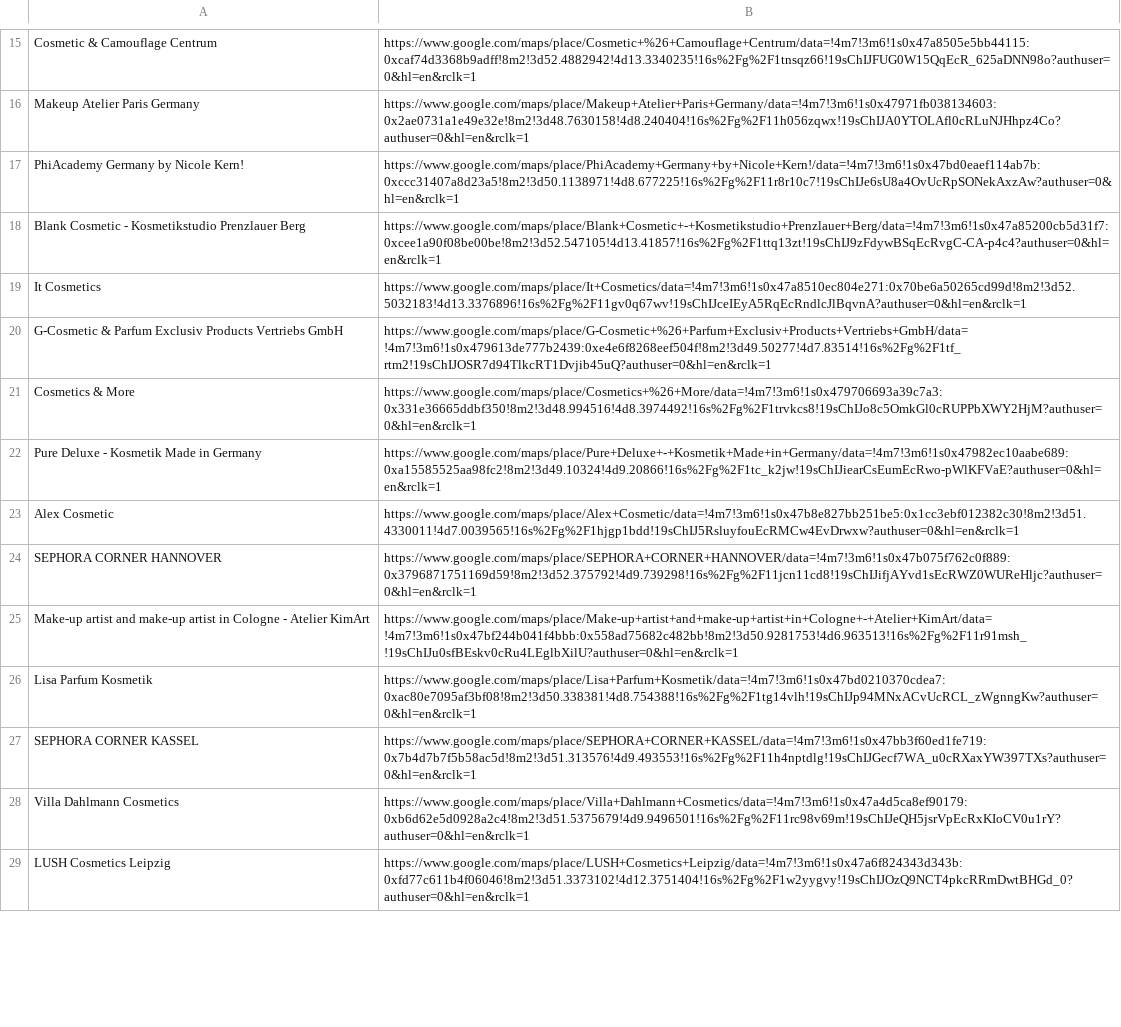
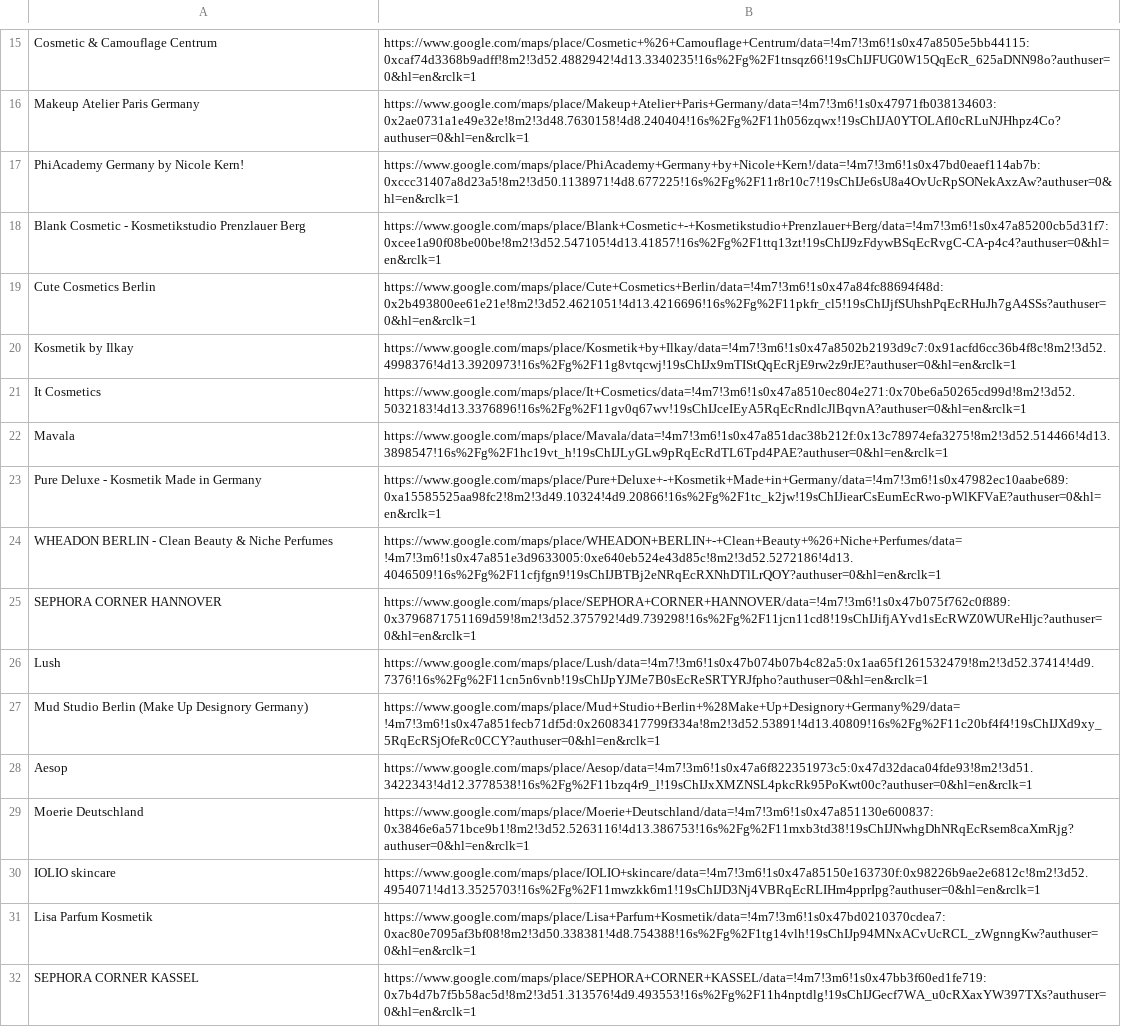
Before and after one commit to Sabbirbracu/Web_automation_8websites, a CSV file: Google Maps/example_sub_category.csv, drawn as a sheet; only a part is shown, gaps mark what is left out; the shorter side is filled out with more unchanged rows; the diff covers the shown part only.

```diff
--- a/Google Maps/example_sub_category.csv
+++ b/Google Maps/example_sub_category.csv
@@ -18,9 +18,14 @@ PhiAcademy Germany by Nicole Kern!,https://www.google.com/maps/place/PhiAcademy+
 Blank Cosmetic - Kosmetikstudio Prenzlauer Berg,https://www.google.com/maps/place/Blank+Cosmetic+-+Kosmetikstudio+Prenzlauer+Berg/data=!4m7!3m6!1s0x47a85200cb5d31f7:0xcee1a90f08be00be!8m2!3d52.547105!4d13.41857!16s%2Fg%2F1ttq13zt!19sChIJ9zFdywBSqEcRvgC-CA-p4c4?authuser=0&hl=en&rclk=1
+Cute Cosmetics Berlin,https://www.google.com/maps/place/Cute+Cosmetics+Berlin/data=!4m7!3m6!1s0x47a84fc88694f48d:0x2b493800ee61e21e!8m2!3d52.4621051!4d13.4216696!16s%2Fg%2F11pkfr_cl5!19sChIJjfSUhshPqEcRHuJh7gA4SSs?authuser=0&hl=en&rclk=1
+Kosmetik by Ilkay,https://www.google.com/maps/place/Kosmetik+by+Ilkay/data=!4m7!3m6!1s0x47a8502b2193d9c7:0x91acfd6cc36b4f8c!8m2!3d52.4998376!4d13.3920973!16s%2Fg%2F11g8vtqcwj!19sChIJx9mTIStQqEcRjE9rw2z9rJE?authuser=0&hl=en&rclk=1
 It Cosmetics,https://www.google.com/maps/place/It+Cosmetics/data=!4m7!3m6!1s0x47a8510ec804e271:0x70be6a50265cd99d!8m2!3d52.5032183!4d13.3376896!16s%2Fg%2F11gv0q67wv!19sChIJceIEyA5RqEcRndlcJlBqvnA?authuser=0&hl=en&rclk=1
-G-Cosmetic & Parfum Exclusiv Products Vertriebs GmbH,https://www.google.com/maps/place/G-Cosmetic+%26+Parfum+Exclusiv+Products+Vertriebs+GmbH/data=!4m7!3m6!1s0x479613de777b2439:0xe4e6f8268eef504f!8m2!3d49.50277!4d7.83514!16s%2Fg%2F1tf_rtm2!19sChIJOSR7d94TlkcRT1Dvjib45uQ?authuser=0&hl=en&rclk=1
-Cosmetics & More,https://www.google.com/maps/place/Cosmetics+%26+More/data=!4m7!3m6!1s0x479706693a39c7a3:0x331e36665ddbf350!8m2!3d48.994516!4d8.3974492!16s%2Fg%2F1trvkcs8!19sChIJo8c5OmkGl0cRUPPbXWY2HjM?authuser=0&hl=en&rclk=1
+Mavala,https://www.google.com/maps/place/Mavala/data=!4m7!3m6!1s0x47a851dac38b212f:0x13c78974efa3275!8m2!3d52.514466!4d13.3898547!16s%2Fg%2F1hc19vt_h!19sChIJLyGLw9pRqEcRdTL6Tpd4PAE?authuser=0&hl=en&rclk=1
 Pure Deluxe - Kosmetik Made in Germany,https://www.google.com/maps/place/Pure+Deluxe+-+Kosmetik+Made+in+Germany/data=!4m7!3m6!1s0x47982ec10aabe689:0xa15585525aa98fc2!8m2!3d49.10324!4d9.20866!16s%2Fg%2F1tc_k2jw!19sChIJiearCsEumEcRwo-pWlKFVaE?authuser=0&hl=en&rclk=1
-Alex Cosmetic,https://www.google.com/maps/place/Alex+Cosmetic/data=!4m7!3m6!1s0x47b8e827bb251be5:0x1cc3ebf012382c30!8m2!3d51.4330011!4d7.0039565!16s%2Fg%2F1hjgp1bdd!19sChIJ5RsluyfouEcRMCw4EvDrwxw?authuser=0&hl=en&rclk=1
+WHEADON BERLIN - Clean Beauty & Niche Perfumes,https://www.google.com/maps/place/WHEADON+BERLIN+-+Clean+Beauty+%26+Niche+Perfumes/data=!4m7!3m6!1s0x47a851e3d9633005:0xe640eb524e43d85c!8m2!3d52.5272186!4d13.4046509!16s%2Fg%2F11cfjfgn9!19sChIJBTBj2eNRqEcRXNhDTlLrQOY?authuser=0&hl=en&rclk=1
 SEPHORA CORNER HANNOVER,https://www.google.com/maps/place/SEPHORA+CORNER+HANNOVER/data=!4m7!3m6!1s0x47b075f762c0f889:0x3796871751169d59!8m2!3d52.375792!4d9.739298!16s%2Fg%2F11jcn11cd8!19sChIJifjAYvd1sEcRWZ0WUReHljc?authuser=0&hl=en&rclk=1
-Make-up artist and make-up artist in Cologne - Atelier KimArt,https://www.google.com/maps/place/Make-up+artist+and+make-up+artist+in+Cologne+-+Atelier+KimArt/data=!4m7!3m6!1s0x47bf244b041f4bbb:0x558ad75682c482bb!8m2!3d50.9281753!4d6.963513!16s%2Fg%2F11r91msh_!19sChIJu0sfBEskv0cRu4LEglbXilU?authuser=0&hl=en&rclk=1
+Lush,https://www.google.com/maps/place/Lush/data=!4m7!3m6!1s0x47b074b07b4c82a5:0x1aa65f1261532479!8m2!3d52.37414!4d9.7376!16s%2Fg%2F11cn5n6vnb!19sChIJpYJMe7B0sEcReSRTYRJfpho?authuser=0&hl=en&rclk=1
+Mud Studio Berlin (Make Up Designory Germany),https://www.google.com/maps/place/Mud+Studio+Berlin+%28Make+Up+Designory+Germany%29/data=!4m7!3m6!1s0x47a851fecb71df5d:0x26083417799f334a!8m2!3d52.53891!4d13.40809!16s%2Fg%2F11c20bf4f4!19sChIJXd9xy_5RqEcRSjOfeRc0CCY?authuser=0&hl=en&rclk=1
+Aesop,https://www.google.com/maps/place/Aesop/data=!4m7!3m6!1s0x47a6f822351973c5:0x47d32daca04fde93!8m2!3d51.3422343!4d12.3778538!16s%2Fg%2F11bzq4r9_l!19sChIJxXMZNSL4pkcRk95PoKwt00c?authuser=0&hl=en&rclk=1
+Moerie Deutschland,https://www.google.com/maps/place/Moerie+Deutschland/data=!4m7!3m6!1s0x47a851130e600837:0x3846e6a571bce9b1!8m2!3d52.5263116!4d13.386753!16s%2Fg%2F11mxb3td38!19sChIJNwhgDhNRqEcRsem8caXmRjg?authuser=0&hl=en&rclk=1
+IOLIO skincare,https://www.google.com/maps/place/IOLIO+skincare/data=!4m7!3m6!1s0x47a85150e163730f:0x98226b9ae2e6812c!8m2!3d52.4954071!4d13.3525703!16s%2Fg%2F11mwzkk6m1!19sChIJD3Nj4VBRqEcRLIHm4pprIpg?authuser=0&hl=en&rclk=1
 Lisa Parfum Kosmetik,https://www.google.com/maps/place/Lisa+Parfum+Kosmetik/data=!4m7!3m6!1s0x47bd0210370cdea7:0xac80e7095af3bf08!8m2!3d50.338381!4d8.754388!16s%2Fg%2F1tg14vlh!19sChIJp94MNxACvUcRCL_zWgnngKw?authuser=0&hl=en&rclk=1
```
Also changed, not shown: 25 added rows, 26 removed rows, 4 moved rows and 2 edited cells elsewhere in this file, 2 other files.
